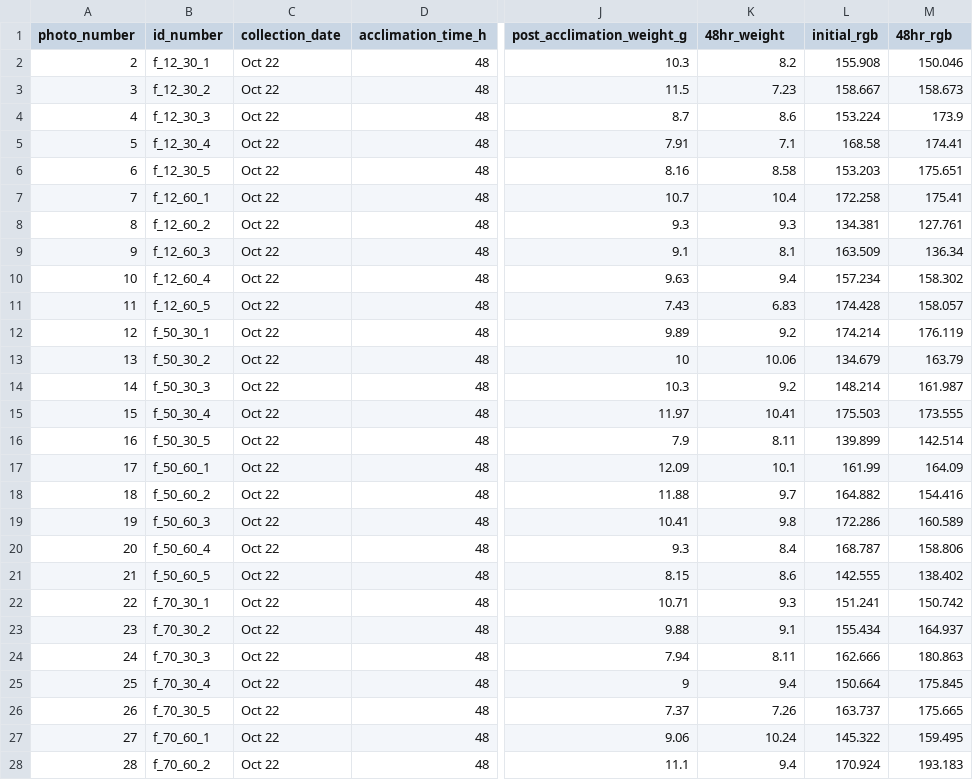
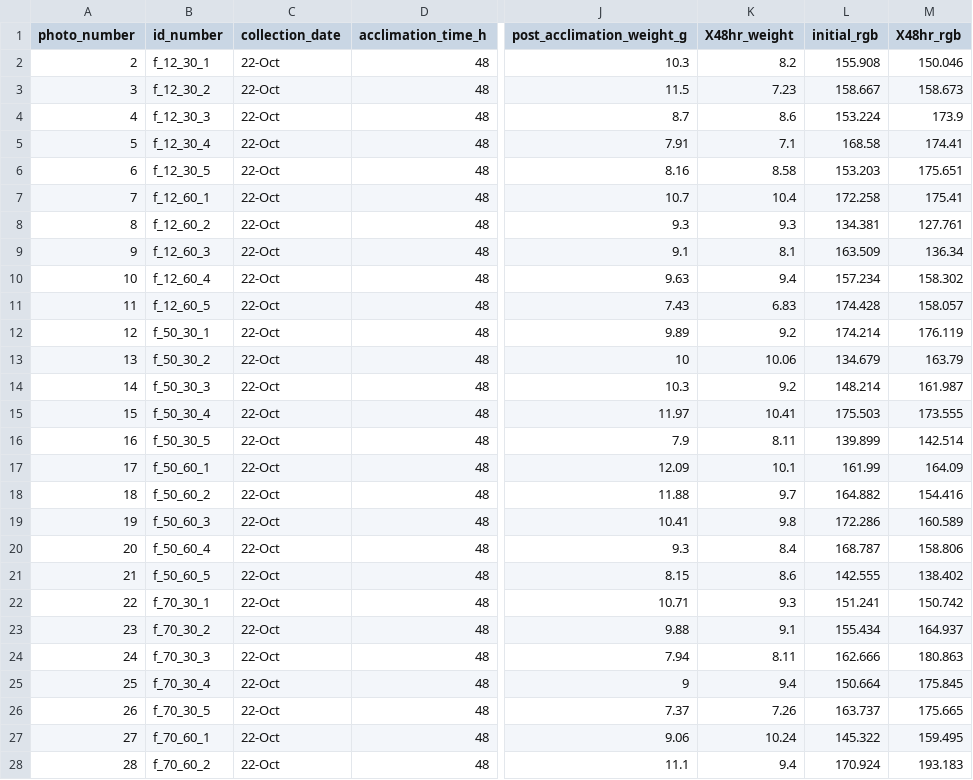
Before and after one commit to p1234/tunicate-heat-immersion, a CSV file: Data/tunicate_master.csv, drawn as a sheet; only a part is shown, gaps mark what is left out; the diff covers the shown part only; the diff names each change by its address in the sheet, - before the commit and + after, or states it on an @@ line.

```diff
--- a/Data/tunicate_master.csv
+++ b/Data/tunicate_master.csv
-K1: 48hr_weight
+K1: X48hr_weight
-M1: 48hr_rgb
+M1: X48hr_rgb
-C2:C28 (collection_date): Oct 22
+C2:C28 (collection_date): 22-Oct
```
Also changed, not shown: 54 edited cells elsewhere in this file, 2 other files.
